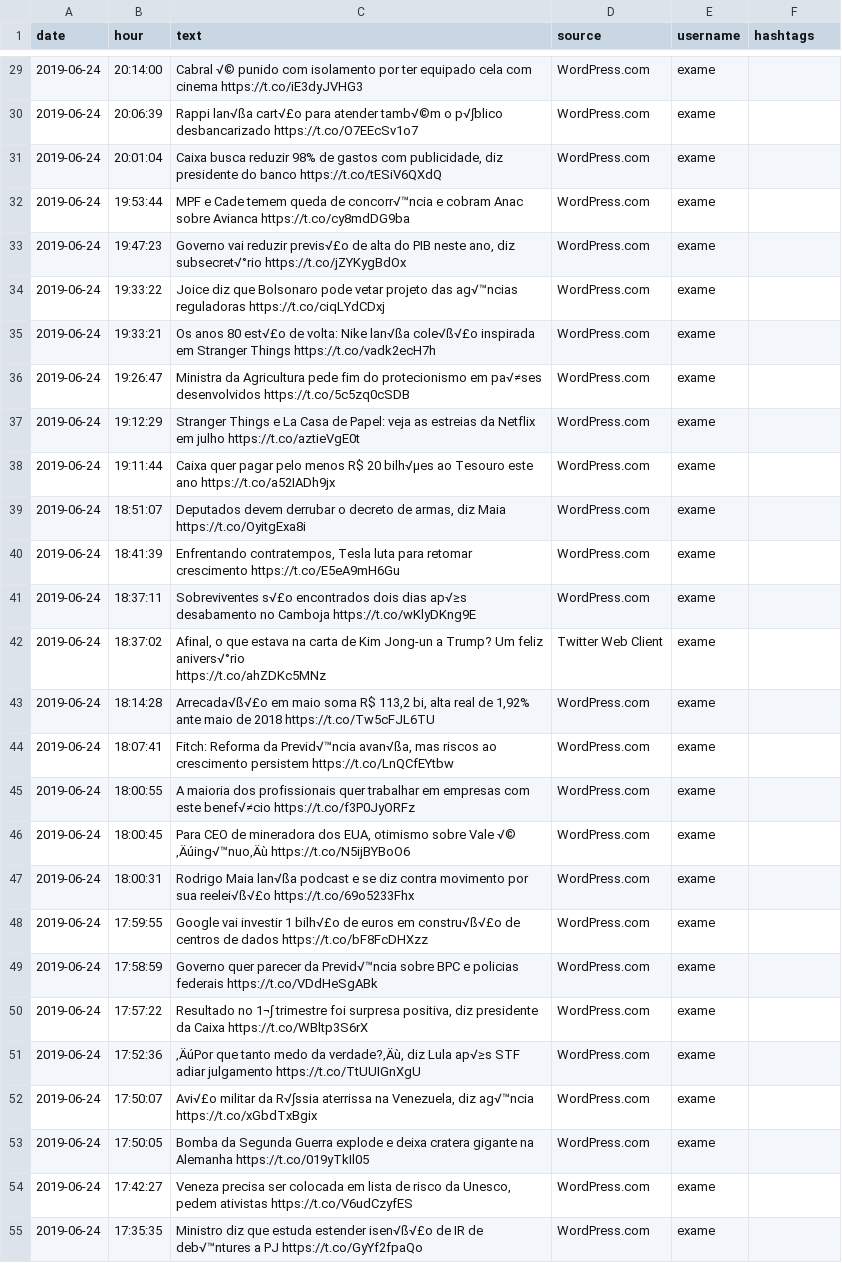
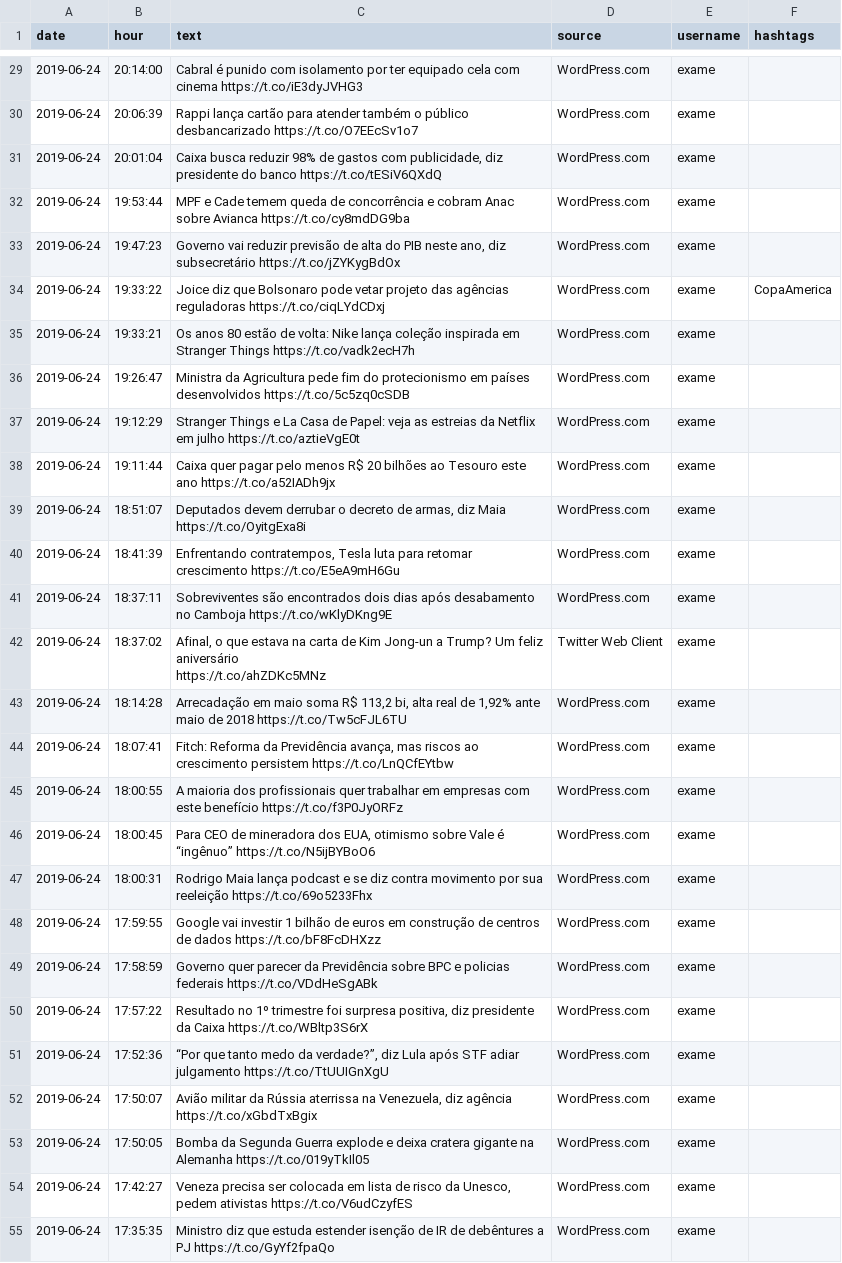
Before and after one commit to htmlandreza/twitter-bigdata, a CSV file: data/jornais/Exame_1.csv, drawn as a sheet; only a part is shown, gaps mark what is left out; ↵ is a line break in a cell; the diff covers the shown part only; the diff names each change by its address in the sheet, - before the commit and + after, or states it on an @@ line.

```diff
--- a/data/jornais/Exame_1.csv
+++ b/data/jornais/Exame_1.csv
-C29 (text): Cabral √© punido com…
+C29 (text): Cabral é punido com…
-C30 (text): Rappi lan√ßa cart√£o para atender tamb√©m o p√∫blico desbancarizado https://t.co/O7EEcSv1o7
+C30 (text): Rappi lança cartão para atender também o público desbancarizado https://t.co/O7EEcSv1o7
-C32 (text): …queda de concorr√™ncia e cobram…
+C32 (text): …queda de concorrência e cobram…
-C33 (text): …vai reduzir previs√£o de alta do PIB neste ano, diz subsecret√°rio https://t.co/jZYKygBdOx
+C33 (text): …vai reduzir previsão de alta do PIB neste ano, diz subsecretário https://t.co/jZYKygBdOx
-C34 (text): …projeto das ag√™ncias reguladoras https://t.co/ciqLYdCDxj
+C34 (text): …projeto das agências reguladoras https://t.co/ciqLYdCDxj
-F34 (hashtags): (empty)
+F34 (hashtags): CopaAmerica
-C35 (text): …anos 80 est√£o de volta: Nike lan√ßa cole√ß√£o inspirada em…
+C35 (text): …anos 80 estão de volta: Nike lança coleção inspirada em…
-C36 (text): …protecionismo em pa√≠ses desenvolvidos https://t.co/5c5zq0cSDB
+C36 (text): …protecionismo em países desenvolvidos https://t.co/5c5zq0cSDB
-C38 (text): …R$ 20 bilh√µes ao Tesouro…
+C38 (text): …R$ 20 bilhões ao Tesouro…
-C41 (text): Sobreviventes s√£o encontrados dois dias ap√≥s desabamento no…
+C41 (text): Sobreviventes são encontrados dois dias após desabamento no…
-C42 (text): …Um feliz anivers√°rio ↵ https://t.co/ahZDKc5MNz
+C42 (text): …Um feliz aniversário ↵ https://t.co/ahZDKc5MNz
-C43 (text): Arrecada√ß√£o em maio…
+C43 (text): Arrecadação em maio…
-C44 (text): …Reforma da Previd√™ncia avan√ßa, mas riscos…
+C44 (text): …Reforma da Previdência avança, mas riscos…
-C45 (text): …com este benef√≠cio https://t.co/f3P0JyORFz
+C45 (text): …com este benefício https://t.co/f3P0JyORFz
-C46 (text): …sobre Vale √© ‚Äúing√™nuo‚Äù https://t.co/N5ijBYBoO6
+C46 (text): …sobre Vale é “ingênuo” https://t.co/N5ijBYBoO6
-C47 (text): Rodrigo Maia lan√ßa podcast e se diz contra movimento por sua reelei√ß√£o https://t.co/69o5233Fhx
+C47 (text): Rodrigo Maia lança podcast e se diz contra movimento por sua reeleição https://t.co/69o5233Fhx
-C48 (text): …investir 1 bilh√£o de euros em constru√ß√£o de centros…
+C48 (text): …investir 1 bilhão de euros em construção de centros…
-C49 (text): …parecer da Previd√™ncia sobre BPC…
+C49 (text): …parecer da Previdência sobre BPC…
-C50 (text): Resultado no 1¬∫ trimestre foi…
+C50 (text): Resultado no 1º trimestre foi…
-C51 (text): ‚ÄúPor que tanto medo da verdade?‚Äù, diz Lula ap√≥s STF adiar…
+C51 (text): “Por que tanto medo da verdade?”, diz Lula após STF adiar…
-C52 (text): Avi√£o militar da R√∫ssia aterrissa na Venezuela, diz ag√™ncia https://t.co/xGbdTxBgix
+C52 (text): Avião militar da Rússia aterrissa na Venezuela, diz agência https://t.co/xGbdTxBgix
-C55 (text): …estuda estender isen√ß√£o de IR de deb√™ntures a PJ…
+C55 (text): …estuda estender isenção de IR de debêntures a PJ…
```
Also changed, not shown: 157 edited cells elsewhere in this file, data/jornais/BBCBrasil_1.csv, data/jornais/ElPais_Brasil_1.csv, 5 other files.
